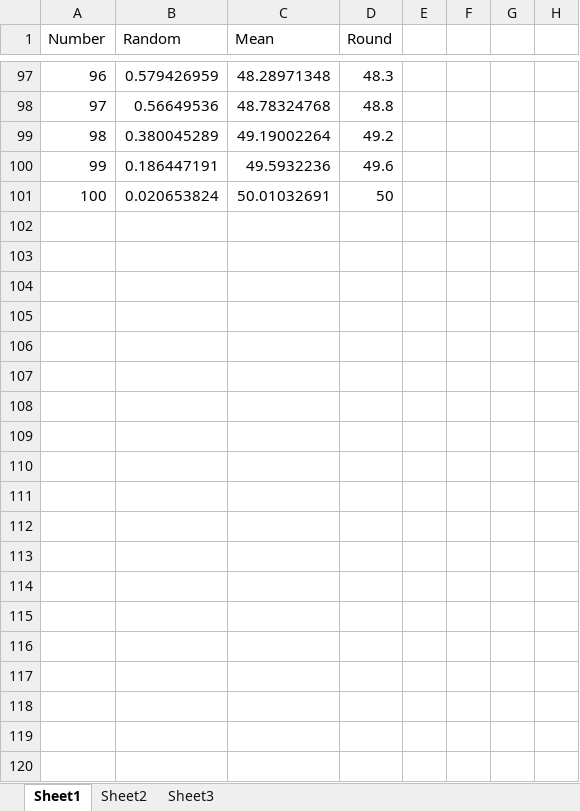
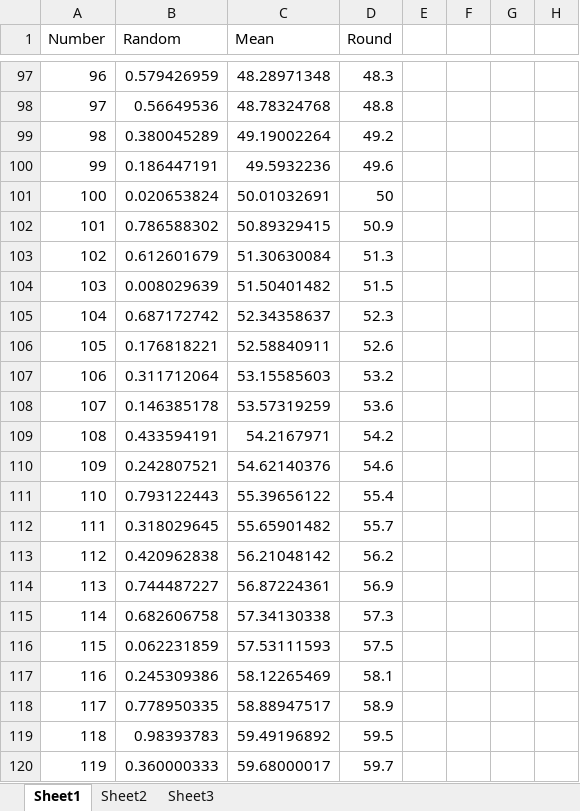
Before and after one commit to devgamble/Project1, an Excel workbook: fakedata1.xlsx, sheet Sheet1, drawn as a sheet; only a part is shown, gaps mark what is left out; values as stored, in another font and other column widths than the file's, no borders; the diff covers the shown part only; the diff names each change by its address in the sheet, - before the commit and + after, or states it on an @@ line.

```diff
--- a/fakedata1.xlsx (sheet Sheet1)
+++ b/fakedata1.xlsx (sheet Sheet1)
+row 102: 101 | 0.786588302 | 50.89329415 | 50.9
+row 103: 102 | 0.612601679 | 51.30630084 | 51.3
+row 104: 103 | 0.008029639 | 51.50401482 | 51.5
+row 105: 104 | 0.687172742 | 52.34358637 | 52.3
+row 106: 105 | 0.176818221 | 52.58840911 | 52.6
+row 107: 106 | 0.311712064 | 53.15585603 | 53.2
+row 108: 107 | 0.146385178 | 53.57319259 | 53.6
+row 109: 108 | 0.433594191 | 54.2167971 | 54.2
+row 110: 109 | 0.242807521 | 54.62140376 | 54.6
+row 111: 110 | 0.793122443 | 55.39656122 | 55.4
+row 112: 111 | 0.318029645 | 55.65901482 | 55.7
+row 113: 112 | 0.420962838 | 56.21048142 | 56.2
+row 114: 113 | 0.744487227 | 56.87224361 | 56.9
+row 115: 114 | 0.682606758 | 57.34130338 | 57.3
+row 116: 115 | 0.062231859 | 57.53111593 | 57.5
+row 117: 116 | 0.245309386 | 58.12265469 | 58.1
+row 118: 117 | 0.778950335 | 58.88947517 | 58.9
+row 119: 118 | 0.98393783 | 59.49196892 | 59.5
+row 120: 119 | 0.360000333 | 59.68000017 | 59.7
```
Also changed, not shown: 60 added rows and 1 edited cell elsewhere in this sheet.
